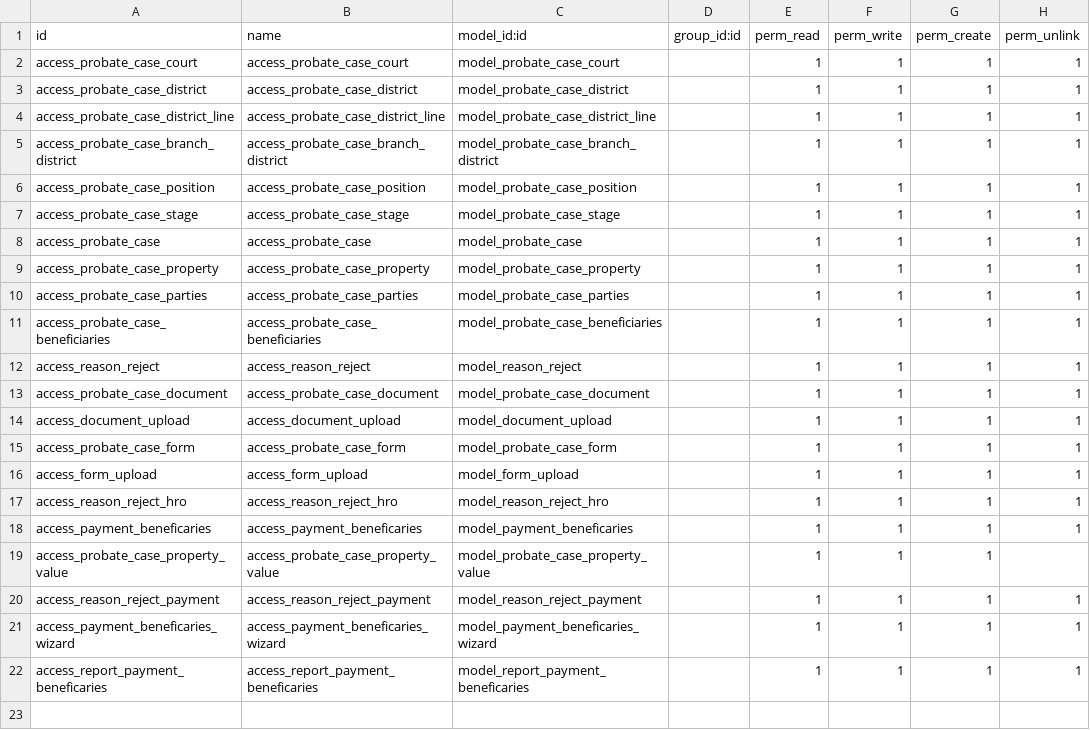
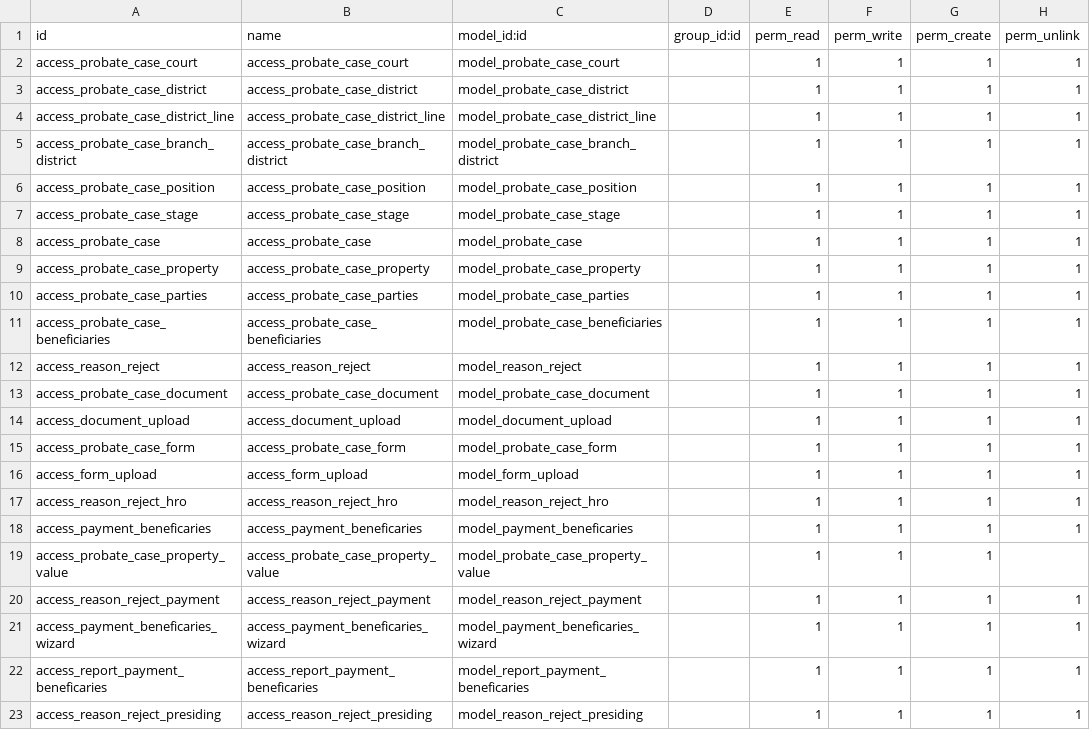
Before and after one commit to bhadawi404/custom_addons_v16, a CSV file: porbate_case_management/security/ir.model.access.csv, drawn as a sheet; the diff names each change by its address in the sheet, - before the commit and + after, or states it on an @@ line.

Commit message:
add state case_to_closed

```diff
--- a/porbate_case_management/security/ir.model.access.csv
+++ b/porbate_case_management/security/ir.model.access.csv
+row 23: access_reason_reject_presiding | access_reason_reject_presiding | model_reason_reject_presiding |  | 1 | 1 | 1 | 1
```
Also changed, not shown: 5 other files.
